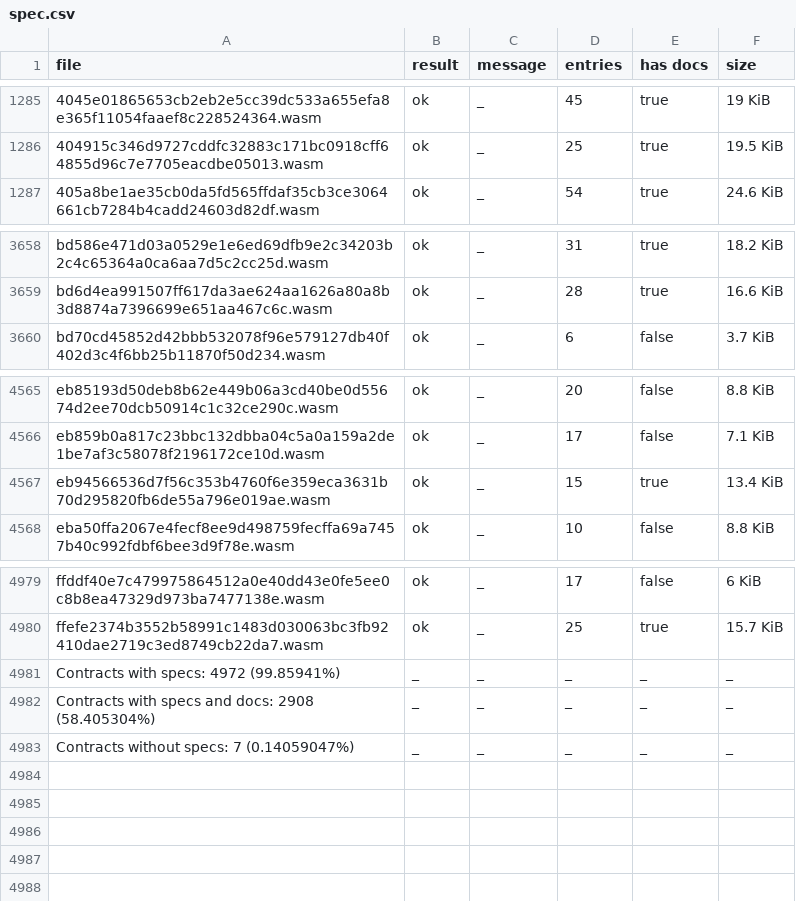
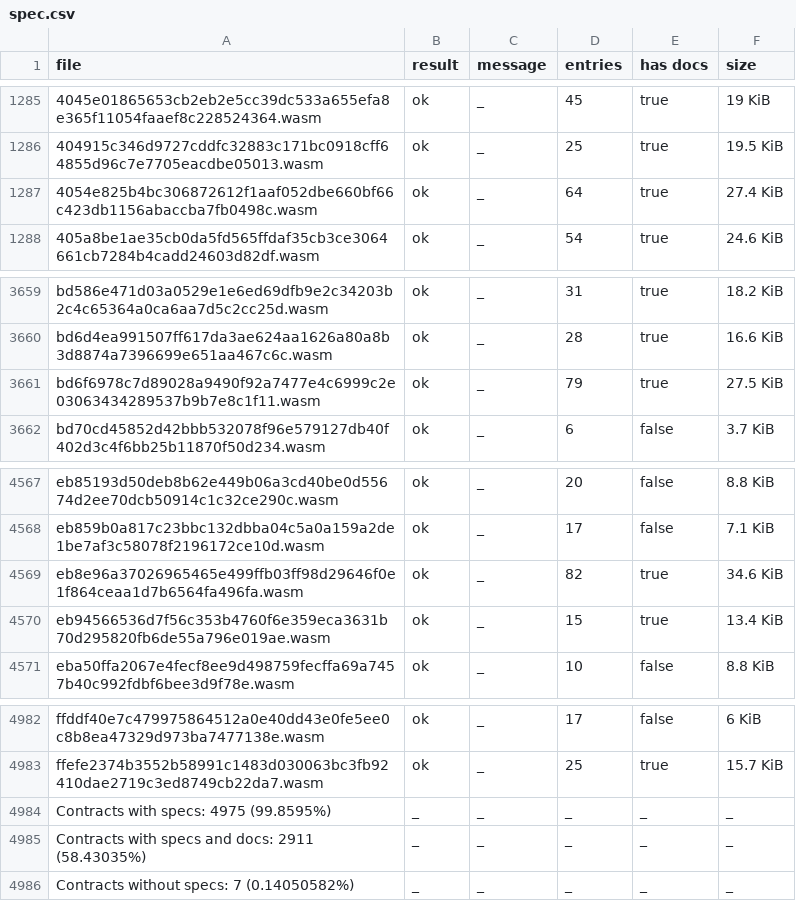
Before and after one commit to leighmcculloch/stellar-contract-wasms, a CSV file: analysis/spec.csv, drawn as a sheet; only a part is shown, gaps mark what is left out.

```diff
--- a/analysis/spec.csv
+++ b/analysis/spec.csv
@@ -1286,2 +1286,3 @@ file,result,message,entries,has docs,size
 404915c346d9727cddfc32883c171bc0918cff64855d96c7e7705eacdbe05013.wasm,ok,_,25,true,19.5 KiB
+4054e825b4bc306872612f1aaf052dbe660bf66c423db1156abaccba7fb0498c.wasm,ok,_,64,true,27.4 KiB
 405a8be1ae35cb0da5fd565ffdaf35cb3ce3064661cb7284b4cadd24603d82df.wasm,ok,_,54,true,24.6 KiB
@@ -3659,2 +3660,3 @@ bd586e471d03a0529e1e6ed69dfb9e2c34203b2c4c65364a0ca6aa7d5c2cc25d.wasm,ok,_,31,tr
 bd6d4ea991507ff617da3ae624aa1626a80a8b3d8874a7396699e651aa467c6c.wasm,ok,_,28,true,16.6 KiB
+bd6f6978c7d89028a9490f92a7477e4c6999c2e03063434289537b9b7e8c1f11.wasm,ok,_,79,true,27.5 KiB
 bd70cd45852d42bbb532078f96e579127db40f402d3c4f6bb25b11870f50d234.wasm,ok,_,6,false,3.7 KiB
@@ -4566,2 +4568,3 @@ eb85193d50deb8b62e449b06a3cd40be0d55674d2ee70dcb50914c1c32ce290c.wasm,ok,_,20,fa
 eb859b0a817c23bbc132dbba04c5a0a159a2de1be7af3c58078f2196172ce10d.wasm,ok,_,17,false,7.1 KiB
+eb8e96a37026965465e499ffb03ff98d29646f0e1f864ceaa1d7b6564fa496fa.wasm,ok,_,82,true,34.6 KiB
 eb94566536d7f56c353b4760f6e359eca3631b70d295820fb6de55a796e019ae.wasm,ok,_,15,true,13.4 KiB
@@ -4980,4 +4983,4 @@ ffddf40e7c479975864512a0e40dd43e0fe5ee0c8b8ea47329d973ba7477138e.wasm,ok,_,17,fa
 ffefe2374b3552b58991c1483d030063bc3fb92410dae2719c3ed8749cb22da7.wasm,ok,_,25,true,15.7 KiB
-Contracts with specs: 4972 (99.85941%),_,_,_,_,_
-Contracts with specs and docs: 2908 (58.405304%),_,_,_,_,_
-Contracts without specs: 7 (0.14059047%),_,_,_,_,_
+Contracts with specs: 4975 (99.8595%),_,_,_,_,_
+Contracts with specs and docs: 2911 (58.43035%),_,_,_,_,_
+Contracts without specs: 7 (0.14050582%),_,_,_,_,_
```
Also changed, not shown: analysis/dupe-code.csv, analysis/dupe-sections.csv, 32 other files.
